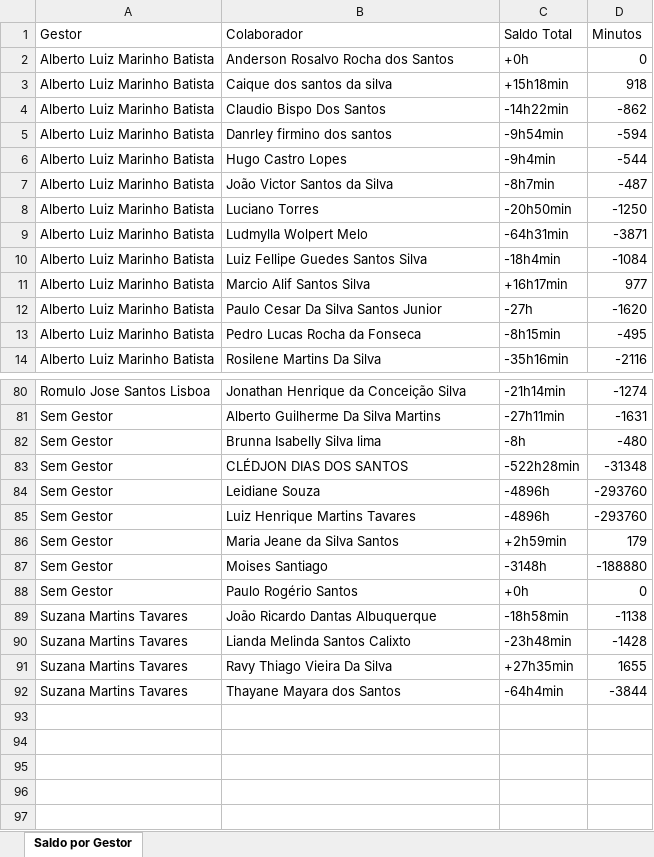
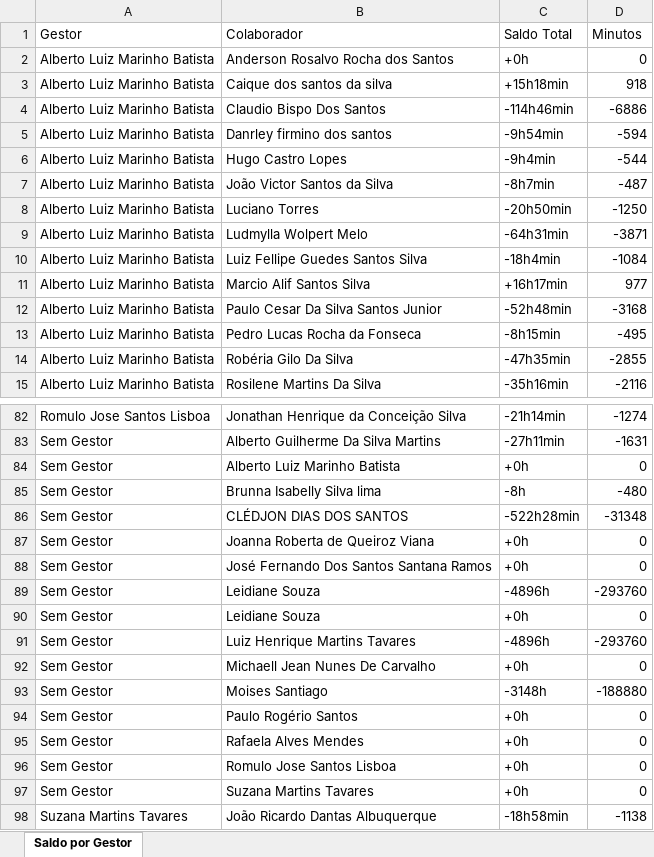
Before and after one commit to alcinadadosti-worspace/relatorioDehours, an Excel workbook: public/saldo_por_gestor.xlsx, sheet Saldo por Gestor, drawn as a sheet; only a part is shown, gaps mark what is left out; the shorter side is filled out with more unchanged rows; values as stored, in another font and other column widths than the file's, no borders; removed rows and columns are numbered as before the commit, all else as after; the diff covers the shown part only; the diff names each change by its address in the sheet, - before the commit and + after, or states it on an @@ line.

Commit message:
Atualiza dados - 09/04/2026  8:32

```diff
--- a/public/saldo_por_gestor.xlsx (sheet Saldo por Gestor)
+++ b/public/saldo_por_gestor.xlsx (sheet Saldo por Gestor)
-C4 (Saldo Total): -14h22min
+C4 (Saldo Total): -114h46min
-D4 (Minutos): -862
+D4 (Minutos): -6886
-C12 (Saldo Total): -27h
+C12 (Saldo Total): -52h48min
-D12 (Minutos): -1620
+D12 (Minutos): -3168
+row 14: Alberto Luiz Marinho Batista | Robéria Gilo Da Silva | -47h35min | -2855
+row 84: Sem Gestor | Alberto Luiz Marinho Batista | +0h | 0
+row 87: Sem Gestor | Joanna Roberta de Queiroz Viana | +0h | 0
+row 88: Sem Gestor | José Fernando Dos Santos Santana Ramos | +0h | 0
+row 90: Sem Gestor | Leidiane Souza | +0h | 0
-row 86: Sem Gestor | Maria Jeane da Silva Santos | +2h59min | 179
+row 92: Sem Gestor | Michaell Jean Nunes De Carvalho | +0h | 0
+row 95: Sem Gestor | Rafaela Alves Mendes | +0h | 0
+row 96: Sem Gestor | Romulo Jose Santos Lisboa | +0h | 0
+row 97: Sem Gestor | Suzana Martins Tavares | +0h | 0
```
Also changed, not shown: 3 added rows, 2 removed rows and 32 edited cells elsewhere in this sheet.
